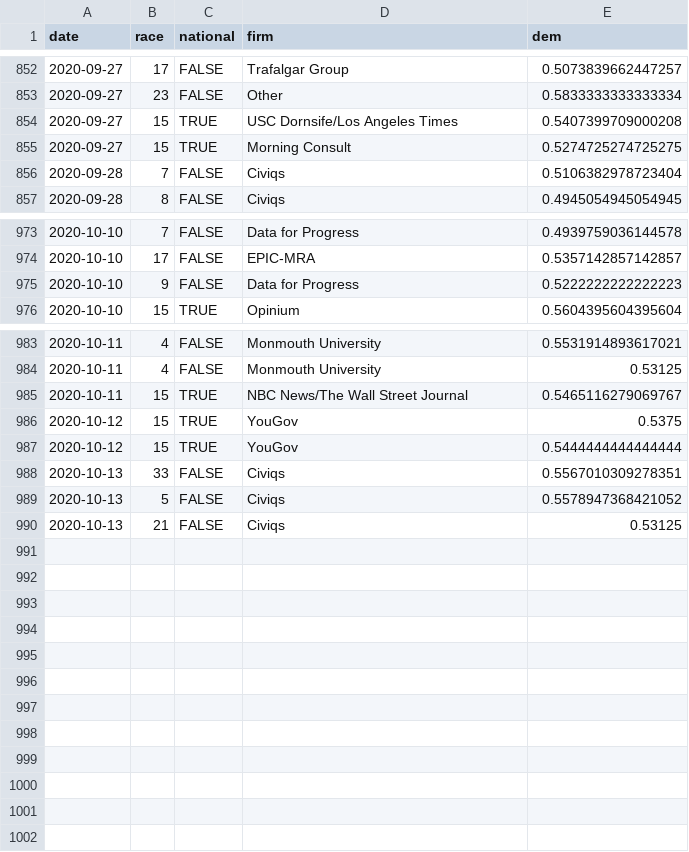
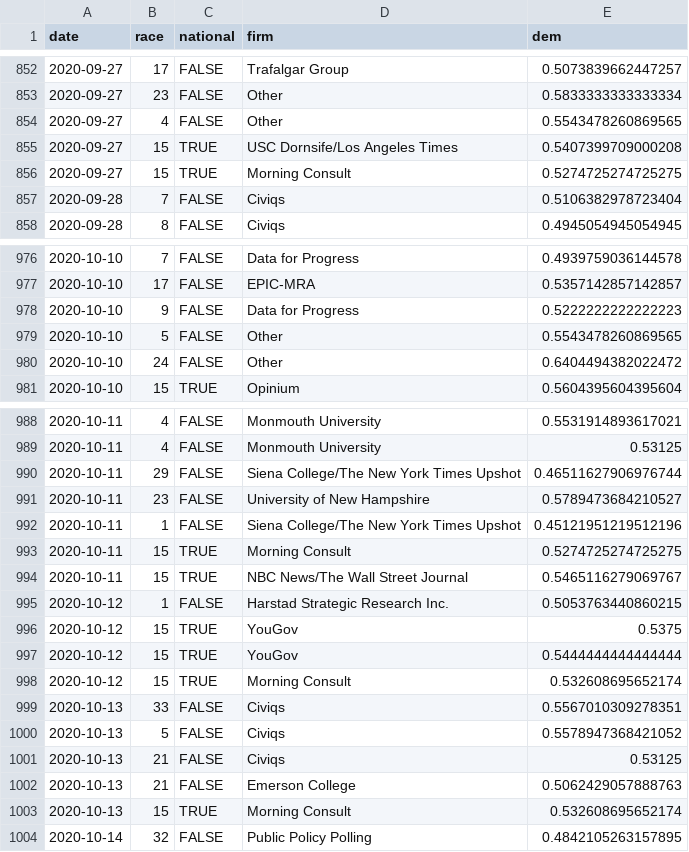
Before and after one commit to CoryMcCartan/senate, a CSV file: docs/polls.csv, drawn as a sheet; only a part is shown, gaps mark what is left out; the diff covers the shown part only.

```diff
--- a/docs/polls.csv
+++ b/docs/polls.csv
@@ -853,2 +853,3 @@ date,race,national,firm,dem
 2020-09-27,23,FALSE,Other,0.5833333333333334
+2020-09-27,4,FALSE,Other,0.5543478260869565
 2020-09-27,15,TRUE,USC Dornsife/Los Angeles Times,0.5407399709000208
@@ -975,2 +978,4 @@ date,race,national,firm,dem
 2020-10-10,9,FALSE,Data for Progress,0.5222222222222223
+2020-10-10,5,FALSE,Other,0.5543478260869565
+2020-10-10,24,FALSE,Other,0.6404494382022472
 2020-10-10,15,TRUE,Opinium,0.5604395604395604
@@ -984,5 +989,11 @@ date,race,national,firm,dem
 2020-10-11,4,FALSE,Monmouth University,0.53125
+2020-10-11,29,FALSE,Siena College/The New York Times Upshot,0.46511627906976744
+2020-10-11,23,FALSE,University of New Hampshire,0.5789473684210527
+2020-10-11,1,FALSE,Siena College/The New York Times Upshot,0.45121951219512196
+2020-10-11,15,TRUE,Morning Consult,0.5274725274725275
 2020-10-11,15,TRUE,NBC News/The Wall Street Journal,0.5465116279069767
+2020-10-12,1,FALSE,Harstad Strategic Research Inc.,0.5053763440860215
 2020-10-12,15,TRUE,YouGov,0.5375
 2020-10-12,15,TRUE,YouGov,0.5444444444444444
+2020-10-12,15,TRUE,Morning Consult,0.532608695652174
 2020-10-13,33,FALSE,Civiqs,0.5567010309278351
@@ -990 +1001,4 @@ date,race,national,firm,dem
 2020-10-13,21,FALSE,Civiqs,0.53125
+2020-10-13,21,FALSE,Emerson College,0.5062429057888763
+2020-10-13,15,TRUE,Morning Consult,0.532608695652174
+2020-10-14,32,FALSE,Public Policy Polling,0.4842105263157895
```
Also changed, not shown: 2 added rows and 2 edited cells elsewhere in this file, docs/history.csv, docs/race_history.csv, 2 other files.
